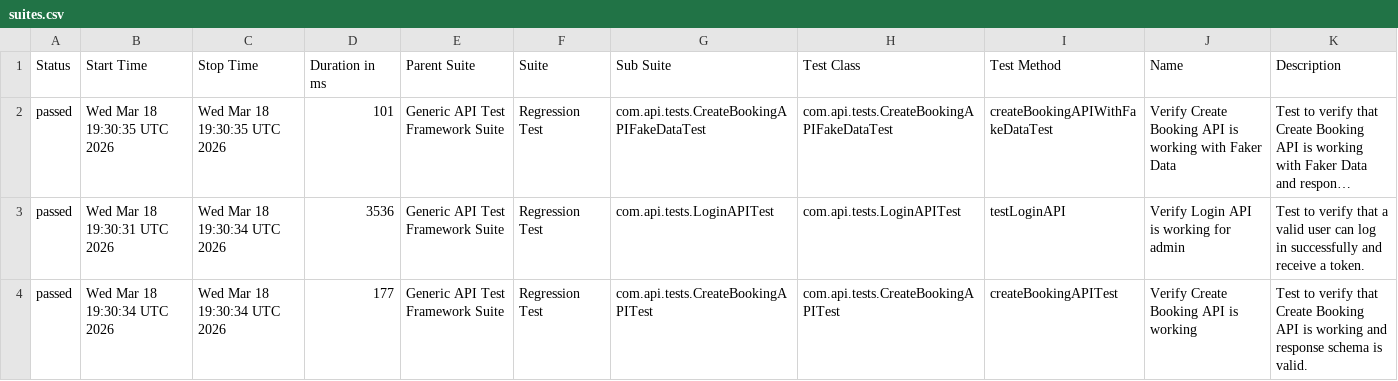
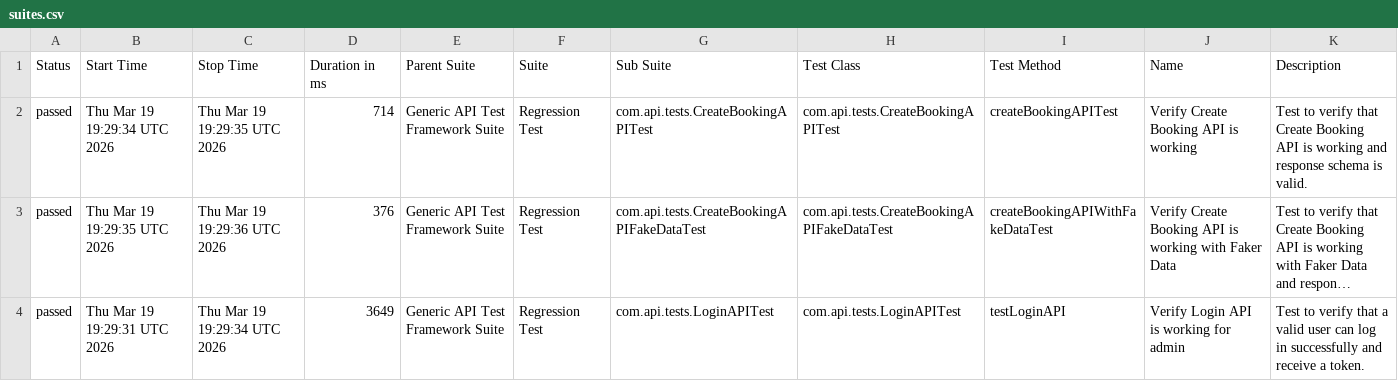
Before and after one commit to bishnu-das1191/generic-api-test-framework, a CSV file: data/suites.csv, drawn as a sheet; long unchanged cells end in …; removed rows and columns are numbered as before the commit, all else as after; the diff names each change by its address in the sheet, - before the commit and + after, or states it on an @@ line.

```diff
--- a/data/suites.csv
+++ b/data/suites.csv
+row 2: passed | Thu Mar 19 19:29:34 UTC 2026 | Thu Mar 19 19:29:35 UTC 2026 | 714 | Generic API Test Framework Suite | Regression Test | com.api.tests.CreateBookingAPITest | com.api.tests.CreateBookingAPITest | createBookingAPITest | Verify Create Booking API is working | Test to verify that Create Booking API is working and response schema is valid.
-B3 (Start Time): Wed Mar 18 19:30:35 UTC 2026
+B3 (Start Time): Thu Mar 19 19:29:35 UTC 2026
-C3 (Stop Time): Wed Mar 18 19:30:35 UTC 2026
+C3 (Stop Time): Thu Mar 19 19:29:36 UTC 2026
-D3 (Duration in ms): 101
+D3 (Duration in ms): 376
-B4 (Start Time): Wed Mar 18 19:30:31 UTC 2026
+B4 (Start Time): Thu Mar 19 19:29:31 UTC 2026
-C4 (Stop Time): Wed Mar 18 19:30:34 UTC 2026
+C4 (Stop Time): Thu Mar 19 19:29:34 UTC 2026
-D4 (Duration in ms): 3536
+D4 (Duration in ms): 3649
-row 4: passed | Wed Mar 18 19:30:34 UTC 2026 | Wed Mar 18 19:30:34 UTC 2026 | 177 | Generic API Test Framework Suite | Regression Test | com.api.tests.CreateBookingAPITest | com.api.tests.CreateBookingAPITest | createBookingAPITest | Verify Create Booking API is working | Test to verify that Create Booking API is working and response schema is valid.
```
Also changed, not shown: 30 other files.
